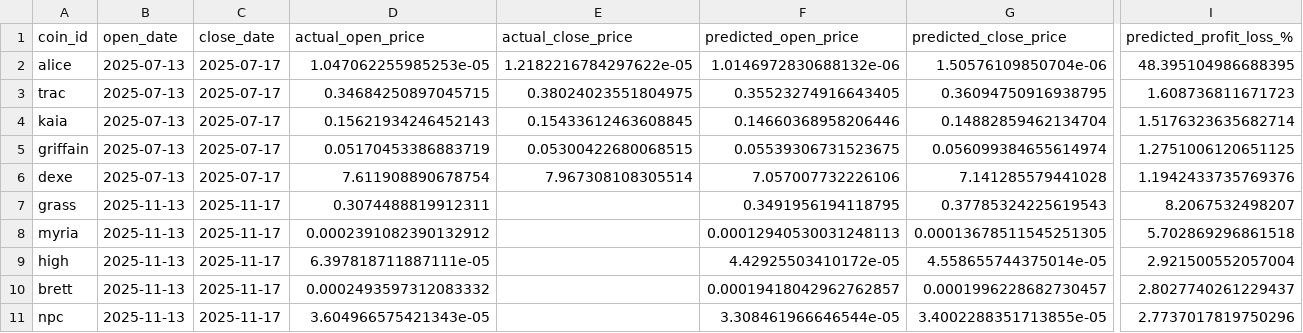
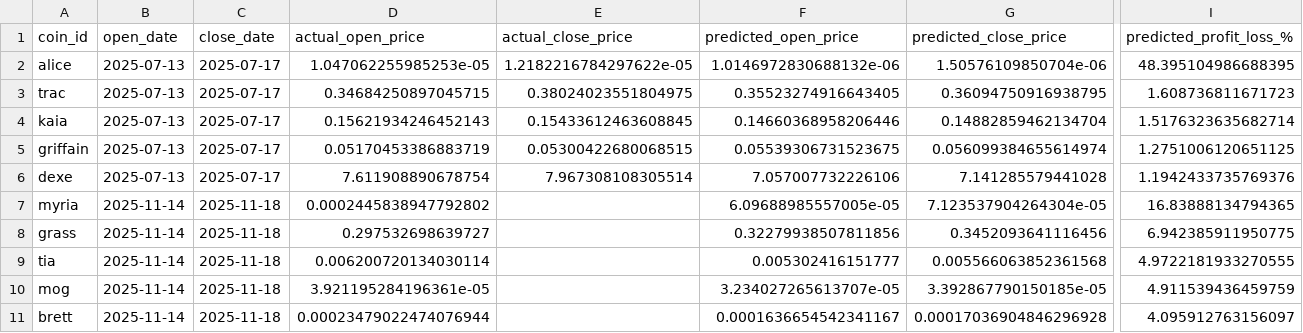
Before and after one commit to tamonashroy/price-prediction-app, a CSV file: positions_actual_vs_predicted.csv, drawn as a sheet; only a part is shown, gaps mark what is left out; removed rows and columns are numbered as before the commit, all else as after; rows hold the shown columns only; the diff names each change by its address in the sheet, - before the commit and + after, or states it on an @@ line.

```diff
--- a/positions_actual_vs_predicted.csv
+++ b/positions_actual_vs_predicted.csv
-row 7: grass | 2025-11-13 | 2025-11-17 | 0.3074488819912311 |  | 0.3491956194118795 | 0.37785324225619543 | 8.2067532498207
-B7 (open_date): 2025-11-13
+B7 (open_date): 2025-11-14
-C7 (close_date): 2025-11-17
+C7 (close_date): 2025-11-18
-D7 (actual_open_price): 0.0002391082390132912
+D7 (actual_open_price): 0.0002445838947792802
-F7 (predicted_open_price): 0.00012940530031248113
+F7 (predicted_open_price): 6.09688985557005e-05
-G7 (predicted_close_price): 0.00013678511545251305
+G7 (predicted_close_price): 7.123537904264304e-05
-I7 (predicted_profit_loss_%): 5.702869296861518
+I7 (predicted_profit_loss_%): 16.83888134794365
-row 9: high | 2025-11-13 | 2025-11-17 | 6.397818711887111e-05 |  | 4.42925503410172e-05 | 4.558655744375014e-05 | 2.921500552057004
+row 8: grass | 2025-11-14 | 2025-11-18 | 0.297532698639727 |  | 0.32279938507811856 | 0.3452093641116456 | 6.942385911950775
+row 9: tia | 2025-11-14 | 2025-11-18 | 0.006200720134030114 |  | 0.005302416151777 | 0.005566063852361568 | 4.9722181933270555
+row 10: mog | 2025-11-14 | 2025-11-18 | 3.921195284196361e-05 |  | 3.234027265613707e-05 | 3.392867790150185e-05 | 4.911539436459759
-B11 (open_date): 2025-11-13
+B11 (open_date): 2025-11-14
-C11 (close_date): 2025-11-17
+C11 (close_date): 2025-11-18
-D11 (actual_open_price): 0.0002493597312083332
+D11 (actual_open_price): 0.00023479022474076944
-F11 (predicted_open_price): 0.00019418042962762857
+F11 (predicted_open_price): 0.0001636654542341167
-G11 (predicted_close_price): 0.0001996228682730457
+G11 (predicted_close_price): 0.00017036904846296928
-I11 (predicted_profit_loss_%): 2.8027740261229437
+I11 (predicted_profit_loss_%): 4.095912763156097
-row 11: npc | 2025-11-13 | 2025-11-17 | 3.604966575421343e-05 |  | 3.308461966646544e-05 | 3.4002288351713855e-05 | 2.7737017819750296
```
Also changed, not shown: batch_5day_predictions.csv, batch_last5_actual_vs_predicted.csv, 2 other files.
